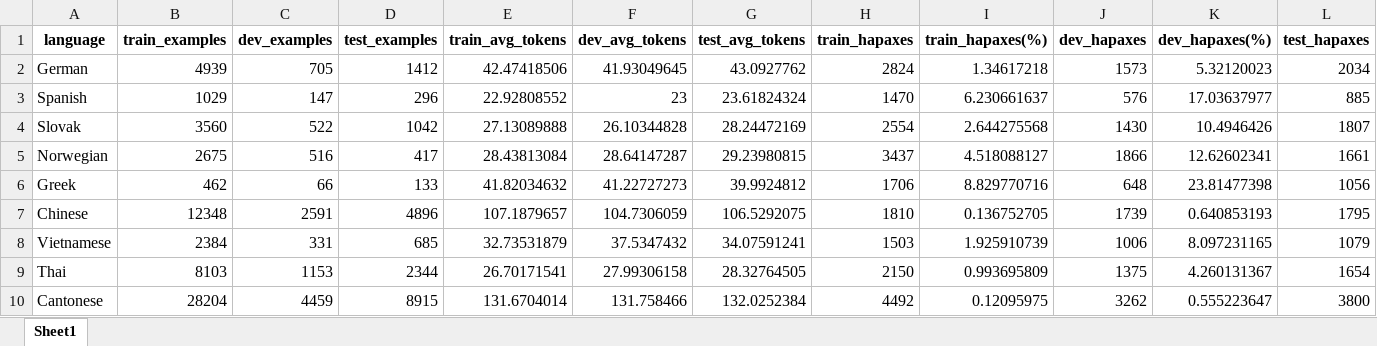
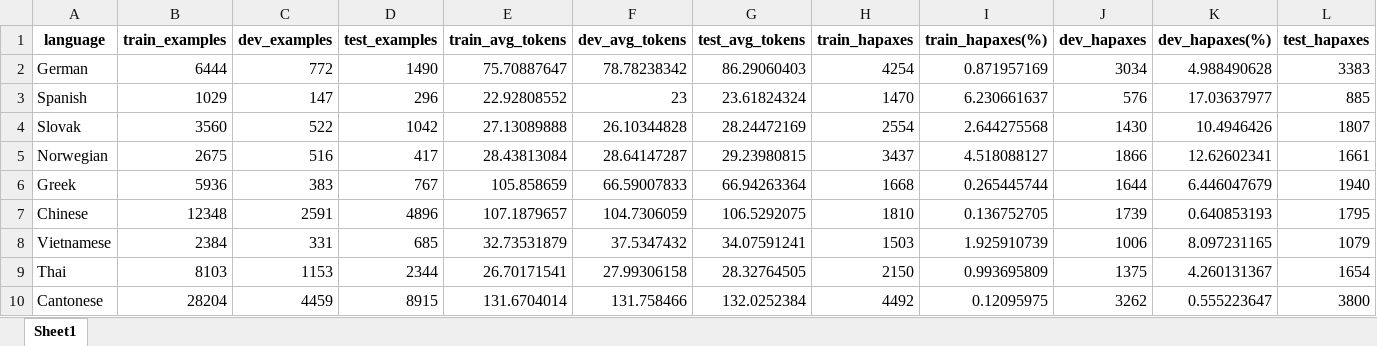
Before and after one commit to jerbarnes/typology_of_crosslingual, an Excel workbook: data_exploration/acl/tables/basic_stats_sentiment_xlm-roberta.xlsx, sheet Sheet1, drawn as a sheet; only a part is shown; values as stored, in another font and other column widths than the file's, no borders; the diff covers the shown part only; the diff names each change by its address in the sheet, - before the commit and + after, or states it on an @@ line.

Commit message:
Updated sentiment data stats

```diff
--- a/data_exploration/acl/tables/basic_stats_sentiment_xlm-roberta.xlsx (sheet Sheet1)
+++ b/data_exploration/acl/tables/basic_stats_sentiment_xlm-roberta.xlsx (sheet Sheet1)
-B2 (train_examples): 4939
+B2 (train_examples): 6444
-C2 (dev_examples): 705
+C2 (dev_examples): 772
-D2 (test_examples): 1412
+D2 (test_examples): 1490
-E2 (train_avg_tokens): 42.47418506
+E2 (train_avg_tokens): 75.70887647
-F2 (dev_avg_tokens): 41.93049645
+F2 (dev_avg_tokens): 78.78238342
-G2 (test_avg_tokens): 43.0927762
+G2 (test_avg_tokens): 86.29060403
-H2 (train_hapaxes): 2824
+H2 (train_hapaxes): 4254
-I2 (train_hapaxes(%)): 1.34617218
+I2 (train_hapaxes(%)): 0.871957169
-J2 (dev_hapaxes): 1573
+J2 (dev_hapaxes): 3034
-K2 (dev_hapaxes(%)): 5.32120023
+K2 (dev_hapaxes(%)): 4.988490628
-L2 (test_hapaxes): 2034
+L2 (test_hapaxes): 3383
-B6 (train_examples): 462
+B6 (train_examples): 5936
-C6 (dev_examples): 66
+C6 (dev_examples): 383
-D6 (test_examples): 133
+D6 (test_examples): 767
-E6 (train_avg_tokens): 41.82034632
+E6 (train_avg_tokens): 105.858659
-F6 (dev_avg_tokens): 41.22727273
+F6 (dev_avg_tokens): 66.59007833
-G6 (test_avg_tokens): 39.9924812
+G6 (test_avg_tokens): 66.94263364
-H6 (train_hapaxes): 1706
+H6 (train_hapaxes): 1668
-I6 (train_hapaxes(%)): 8.829770716
+I6 (train_hapaxes(%)): 0.265445744
-J6 (dev_hapaxes): 648
+J6 (dev_hapaxes): 1644
-K6 (dev_hapaxes(%)): 23.81477398
+K6 (dev_hapaxes(%)): 6.446047679
-L6 (test_hapaxes): 1056
+L6 (test_hapaxes): 1940
```
Also changed, not shown: 104 edited cells elsewhere in this sheet, data_exploration/acl/tables/basic_stats_sentiment_mbert.xlsx, data_exploration/acl/tables/example_lengths_sentiment_mbert.xlsx, 3 other files.
